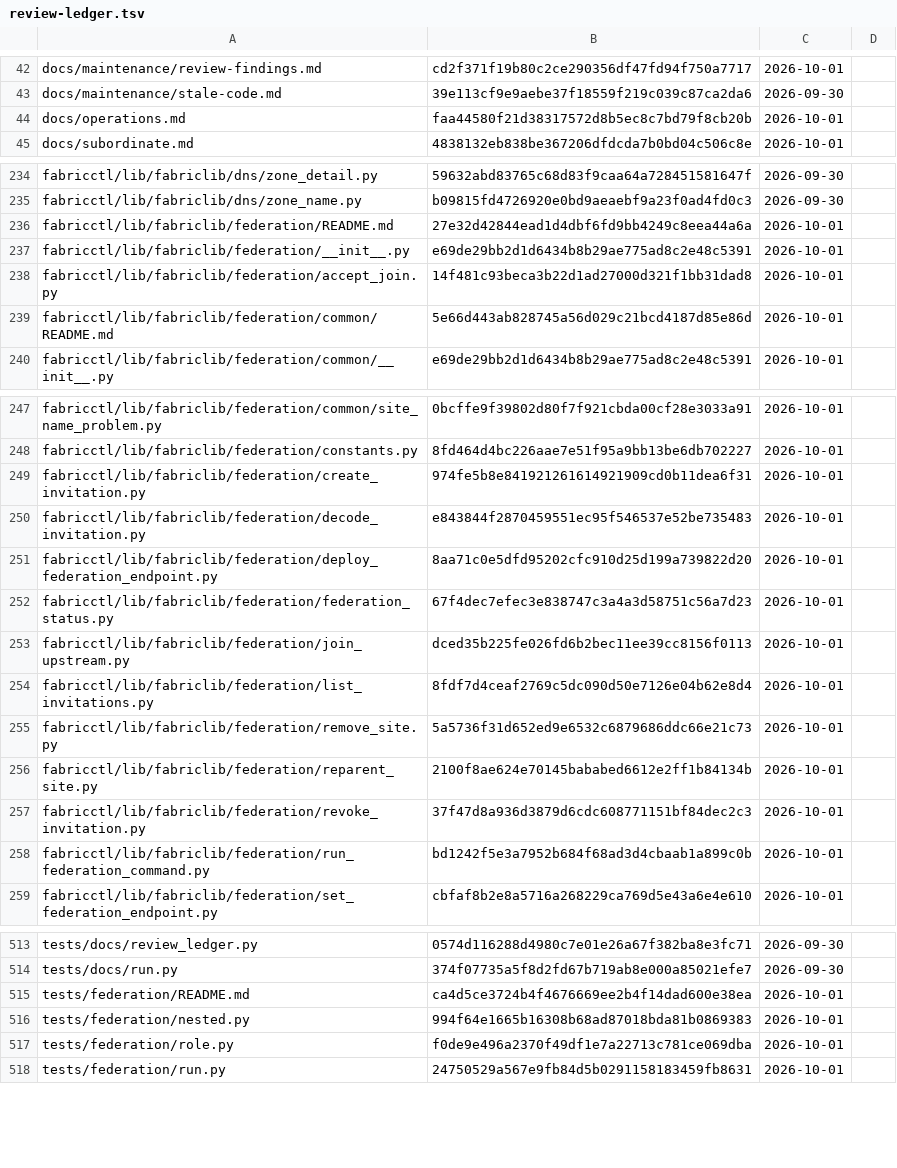
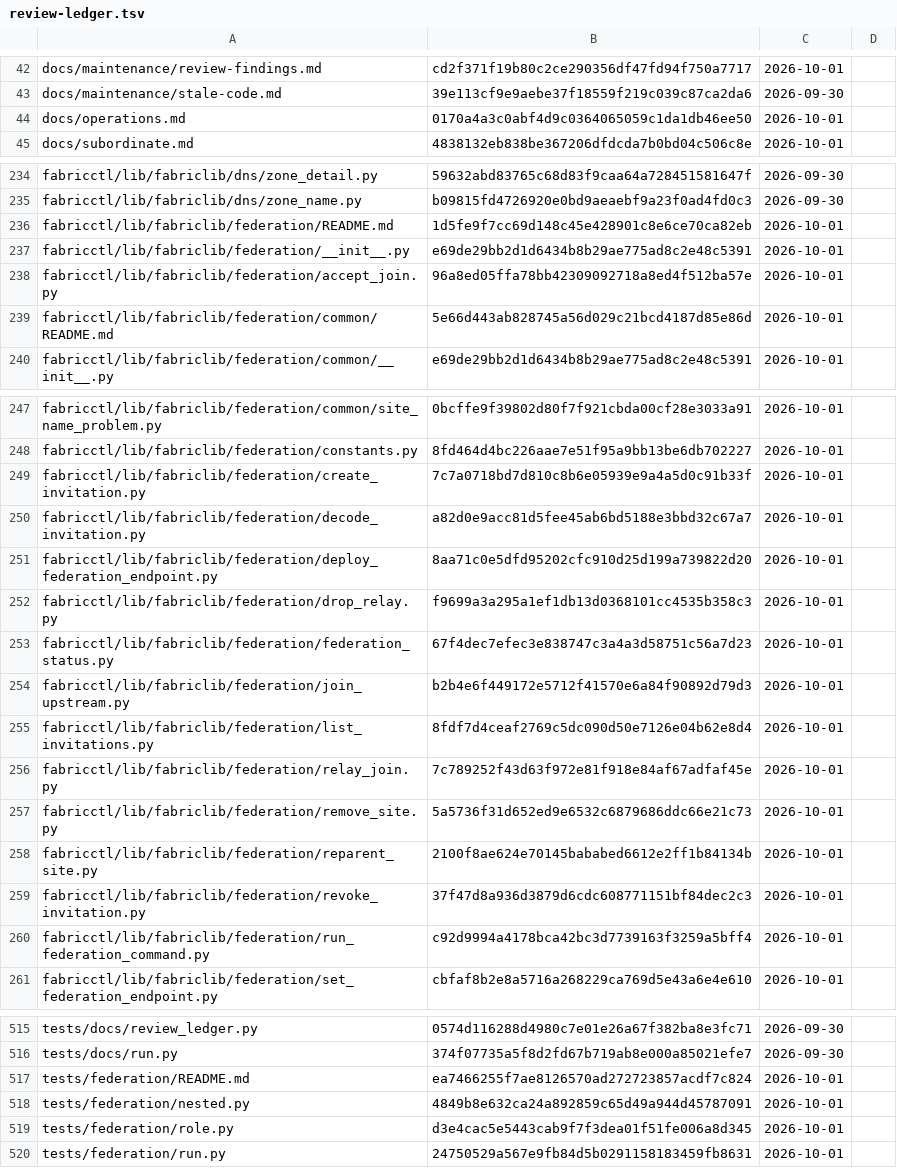
Before and after one commit to archdukejim/open-fabric, a TSV file: docs/maintenance/review-ledger.tsv, drawn as a sheet; only a part is shown, gaps mark what is left out; the diff covers the shown part only.

```diff
--- a/docs/maintenance/review-ledger.tsv
+++ b/docs/maintenance/review-ledger.tsv
@@ -43,3 +43,3 @@ docs/maintenance/review-findings.md	cd2f371f19b80c2ce290356df47fd94f750a7717	202
 docs/maintenance/stale-code.md	39e113cf9e9aebe37f18559f219c039c87ca2da6	2026-09-30	
-docs/operations.md	faa44580f21d38317572d8b5ec8c7bd79f8cb20b	2026-10-01	
+docs/operations.md	0170a4a3c0abf4d9c0364065059c1da1db46ee50	2026-10-01	
 docs/subordinate.md	4838132eb838be367206dfdcda7b0bd04c506c8e	2026-10-01	
@@ -235,5 +235,5 @@ fabricctl/lib/fabriclib/dns/zone_detail.py	59632abd83765c68d83f9caa64a7284515816
 fabricctl/lib/fabriclib/dns/zone_name.py	b09815fd4726920e0bd9aeaebf9a23f0ad4fd0c3	2026-09-30	
-fabricctl/lib/fabriclib/federation/README.md	27e32d42844ead1d4dbf6fd9bb4249c8eea44a6a	2026-10-01	
+fabricctl/lib/fabriclib/federation/README.md	1d5fe9f7cc69d148c45e428901c8e6ce70ca82eb	2026-10-01	
 fabricctl/lib/fabriclib/federation/__init__.py	e69de29bb2d1d6434b8b29ae775ad8c2e48c5391	2026-10-01	
-fabricctl/lib/fabriclib/federation/accept_join.py	14f481c93beca3b22d1ad27000d321f1bb31dad8	2026-10-01	
+fabricctl/lib/fabriclib/federation/accept_join.py	96a8ed05ffa78bb42309092718a8ed4f512ba57e	2026-10-01	
 fabricctl/lib/fabriclib/federation/common/README.md	5e66d443ab828745a56d029c21bcd4187d85e86d	2026-10-01	
@@ -248,8 +248,10 @@ fabricctl/lib/fabriclib/federation/common/site_name_problem.py	0bcffe9f39802d80f
 fabricctl/lib/fabriclib/federation/constants.py	8fd464d4bc226aae7e51f95a9bb13be6db702227	2026-10-01	
-fabricctl/lib/fabriclib/federation/create_invitation.py	974fe5b8e841921261614921909cd0b11dea6f31	2026-10-01	
-fabricctl/lib/fabriclib/federation/decode_invitation.py	e843844f2870459551ec95f546537e52be735483	2026-10-01	
+fabricctl/lib/fabriclib/federation/create_invitation.py	7c7a0718bd7d810c8b6e05939e9a4a5d0c91b33f	2026-10-01	
+fabricctl/lib/fabriclib/federation/decode_invitation.py	a82d0e9acc81d5fee45ab6bd5188e3bbd32c67a7	2026-10-01	
 fabricctl/lib/fabriclib/federation/deploy_federation_endpoint.py	8aa71c0e5dfd95202cfc910d25d199a739822d20	2026-10-01	
+fabricctl/lib/fabriclib/federation/drop_relay.py	f9699a3a295a1ef1db13d0368101cc4535b358c3	2026-10-01	
 fabricctl/lib/fabriclib/federation/federation_status.py	67f4dec7efec3e838747c3a4a3d58751c56a7d23	2026-10-01	
-fabricctl/lib/fabriclib/federation/join_upstream.py	dced35b225fe026fd6b2bec11ee39cc8156f0113	2026-10-01	
+fabricctl/lib/fabriclib/federation/join_upstream.py	b2b4e6f449172e5712f41570e6a84f90892d79d3	2026-10-01	
 fabricctl/lib/fabriclib/federation/list_invitations.py	8fdf7d4ceaf2769c5dc090d50e7126e04b62e8d4	2026-10-01	
+fabricctl/lib/fabriclib/federation/relay_join.py	7c789252f43d63f972e81f918e84af67adfaf45e	2026-10-01	
 fabricctl/lib/fabriclib/federation/remove_site.py	5a5736f31d652ed9e6532c6879686ddc66e21c73	2026-10-01	
@@ -257,3 +259,3 @@ fabricctl/lib/fabriclib/federation/reparent_site.py	2100f8ae624e70145bababed6612
 fabricctl/lib/fabriclib/federation/revoke_invitation.py	37f47d8a936d3879d6cdc608771151bf84dec2c3	2026-10-01	
-fabricctl/lib/fabriclib/federation/run_federation_command.py	bd1242f5e3a7952b684f68ad3d4cbaab1a899c0b	2026-10-01	
+fabricctl/lib/fabriclib/federation/run_federation_command.py	c92d9994a4178bca42bc3d7739163f3259a5bff4	2026-10-01	
 fabricctl/lib/fabriclib/federation/set_federation_endpoint.py	cbfaf8b2e8a5716a268229ca769d5e43a6e4e610	2026-10-01	
@@ -514,5 +516,5 @@ tests/docs/review_ledger.py	0574d116288d4980c7e01e26a67f382ba8e3fc71	2026-09-30
 tests/docs/run.py	374f07735a5f8d2fd67b719ab8e000a85021efe7	2026-09-30	
-tests/federation/README.md	ca4d5ce3724b4f4676669ee2b4f14dad600e38ea	2026-10-01	
-tests/federation/nested.py	994f64e1665b16308b68ad87018bda81b0869383	2026-10-01	
-tests/federation/role.py	f0de9e496a2370f49df1e7a22713c781ce069dba	2026-10-01	
+tests/federation/README.md	ea7466255f7ae8126570ad272723857acdf7c824	2026-10-01	
+tests/federation/nested.py	4849b8e632ca24a892859c65d49a944d45787091	2026-10-01	
+tests/federation/role.py	d3e4cac5e5443cab9f7f3dea01f51fe006a8d345	2026-10-01	
 tests/federation/run.py	24750529a567e9fb84d5b0291158183459fb8631	2026-10-01	
```
Also changed, not shown: 8 edited cells elsewhere in this file, 20 other files.
